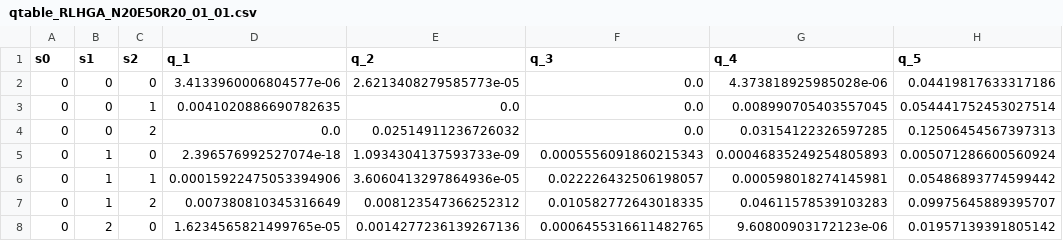
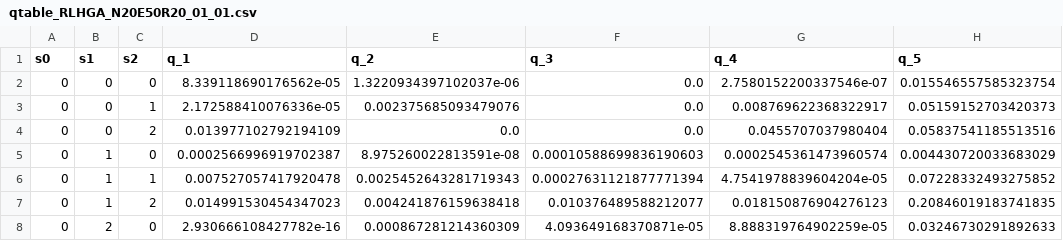
Before and after one commit to nhngmnh/RL_HGA_RPP_mTD_20225046_20252, a CSV file: outputs/qtable/qtable_RLHGA_N20E50R20_01_01.csv, drawn as a sheet; only a part is shown; the diff covers the shown part only.

```diff
--- a/outputs/qtable/qtable_RLHGA_N20E50R20_01_01.csv
+++ b/outputs/qtable/qtable_RLHGA_N20E50R20_01_01.csv
@@ -1,8 +1,8 @@
 s0,s1,s2,q_1,q_2,q_3,q_4,q_5
-0,0,0,3.4133960006804577e-06,2.6213408279585773e-05,0.0,4.373818925985028e-06,0.04419817633317186
-0,0,1,0.0041020886690782635,0.0,0.0,0.008990705403557045,0.054441752453027514
-0,0,2,0.0,0.02514911236726032,0.0,0.03154122326597285,0.12506454567397313
-0,1,0,2.396576992527074e-18,1.0934304137593733e-09,0.0005556091860215343,0.00046835249254805893,0.005071286600560924
-0,1,1,0.00015922475053394906,3.6060413297864936e-05,0.022226432506198057,0.000598018274145981,0.05486893774599442
-0,1,2,0.007380810345316649,0.008123547366252312,0.010582772643018335,0.04611578539103283,0.09975645889395707
-0,2,0,1.6234565821499765e-05,0.0014277236139267136,0.0006455316611482765,9.60800903172123e-06,0.01957139391805142
+0,0,0,8.339118690176562e-05,1.3220934397102037e-06,0.0,2.7580152200337546e-07,0.015546557585323754
+0,0,1,2.172588410076336e-05,0.002375685093479076,0.0,0.008769622368322917,0.05159152703420373
+0,0,2,0.013977102792194109,0.0,0.0,0.0455707037980404,0.05837541185513516
+0,1,0,0.0002566996919702387,8.975260022813591e-08,0.00010588699836190603,0.0002545361473960574,0.004430720033683029
+0,1,1,0.007527057417920478,0.0025452643281719343,0.00027631121877771394,4.7541978839604204e-05,0.07228332493275852
+0,1,2,0.014991530454347023,0.004241876159638418,0.010376489588212077,0.018150876904276123,0.20846019183741835
+0,2,0,2.930666108427782e-16,0.000867281214360309,4.093649168370871e-05,8.888319764902259e-05,0.03246730291892633
```
Also changed, not shown: 73 edited cells elsewhere in this file, results.csv, 6 other files.
